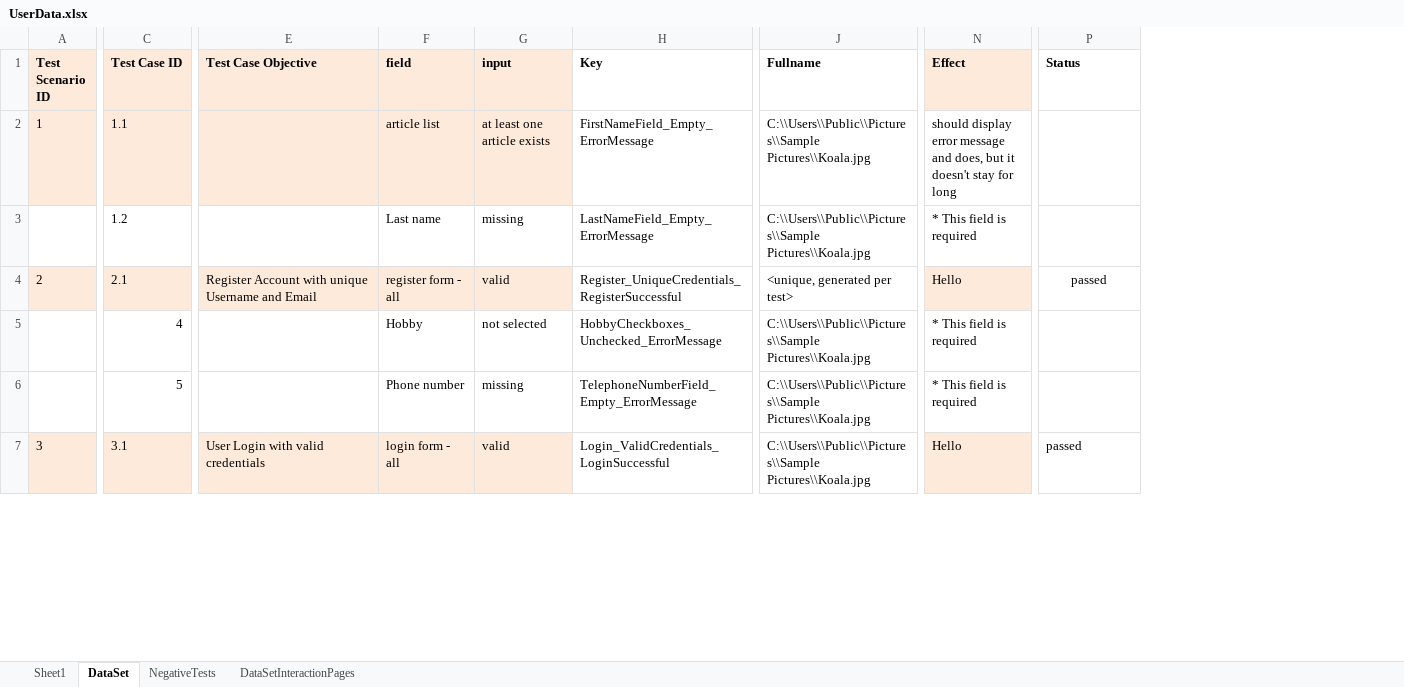
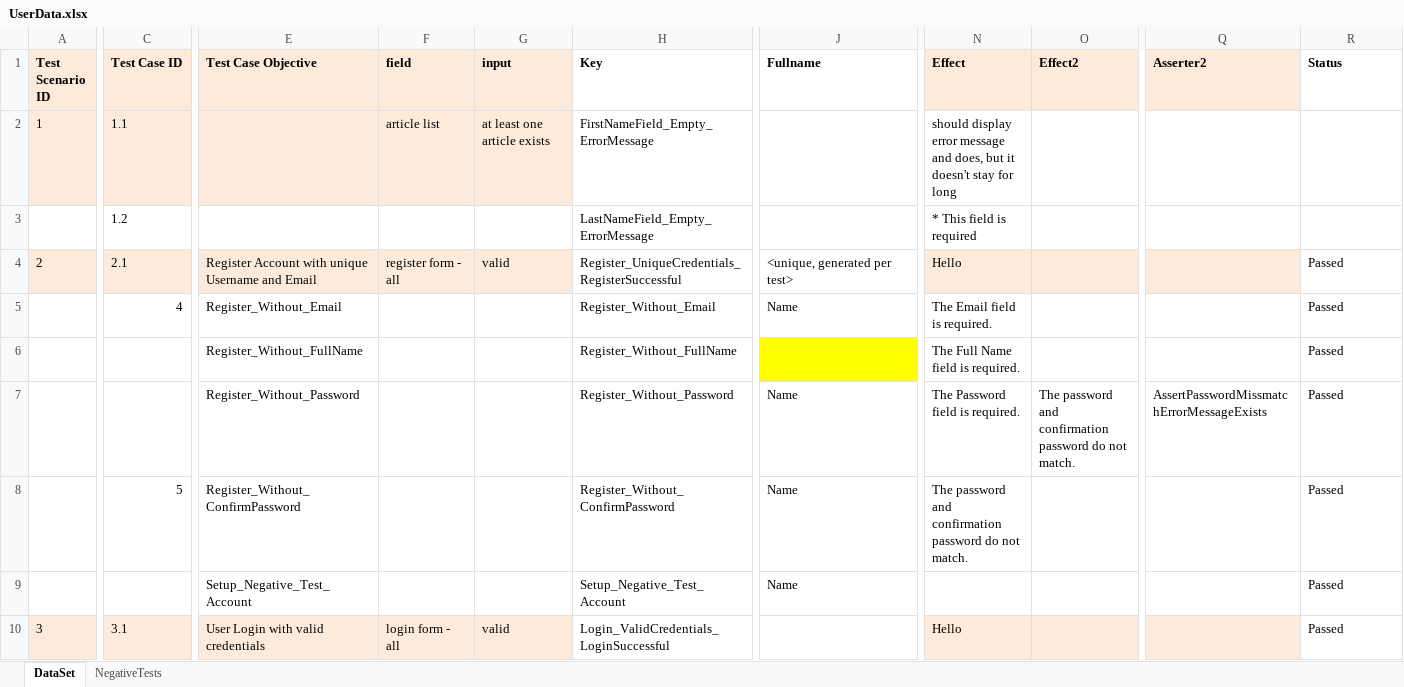
Before and after one commit to vankatabe/Feijoa, an Excel workbook: Blog.UI.Tests/DataDrivenTests/UserData.xlsx, sheet DataSet, drawn as a sheet; only a part is shown, gaps mark what is left out; values as stored, in another font and other column widths than the file's, no borders; conditional formats not drawn; addresses are those after the commit; rows hold the shown columns only; the diff covers the shown part only; the diff names each change by its address in the sheet, - before the commit and + after, or states it on an @@ line.

Commit message:
Clean and format code, Change DataDriven to one sheet only

```diff
--- a/Blog.UI.Tests/DataDrivenTests/UserData.xlsx (sheet DataSet)
+++ b/Blog.UI.Tests/DataDrivenTests/UserData.xlsx (sheet DataSet)
-sheet tab: Sheet1
-sheet tab: DataSetInteractionPages
+column O (Effect2), empty
+column Q (Asserter2), empty
-J2:J3 (Fullname): C:\\Users\\Public\\Pictures\\Sample Pictures\\Koala.jpg
+J2:J3 (Fullname): (empty)
-F3 (field): Last name
+F3 (field): (empty)
-G3 (input): missing
+G3 (input): (empty)
-R4 (Status): passed
+R4 (Status): Passed
-R4 alignment: center
+R4 alignment: left
-E5 (Test Case Objective): (empty)
+E5 (Test Case Objective): Register_Without_Email
-F5 (field): Hobby
+F5 (field): (empty)
-G5 (input): not selected
+G5 (input): (empty)
-H5 (Key): HobbyCheckboxes_Unchecked_ErrorMessage
+H5 (Key): Register_Without_Email
-J5 (Fullname): C:\\Users\\Public\\Pictures\\Sample Pictures\\Koala.jpg
+J5 (Fullname): Name
-N5 (Effect): * This field is required
+N5 (Effect): The Email field is required.
-R5 (Status): (empty)
+R5 (Status): Passed
+row 6:  |  | Register_Without_FullName |  |  | Register_Without_FullName |  | The Full Name field is required. |  |  | Passed
+row 7:  |  | Register_Without_Password |  |  | Register_Without_Password | Name | The Password field is required. | The password and confirmation password do not match. | AssertPasswordMissmatchErrorMessageExists | Passed
-E8 (Test Case Objective): (empty)
+E8 (Test Case Objective): Register_Without_ConfirmPassword
-F8 (field): Phone number
+F8 (field): (empty)
-G8 (input): missing
+G8 (input): (empty)
-H8 (Key): TelephoneNumberField_Empty_ErrorMessage
+H8 (Key): Register_Without_ConfirmPassword
-J8 (Fullname): C:\\Users\\Public\\Pictures\\Sample Pictures\\Koala.jpg
+J8 (Fullname): Name
-N8 (Effect): * This field is required
+N8 (Effect): The password and confirmation password do not match.
-R8 (Status): (empty)
+R8 (Status): Passed
+row 9:  |  | Setup_Negative_Test_Account |  |  | Setup_Negative_Test_Account | Name |  |  |  | Passed
-J10 (Fullname): C:\\Users\\Public\\Pictures\\Sample Pictures\\Koala.jpg
+J10 (Fullname): (empty)
-R10 (Status): passed
+R10 (Status): Passed
```
Also changed, not shown: 74 edited cells and cell formats elsewhere in this sheet, 46 other files.
